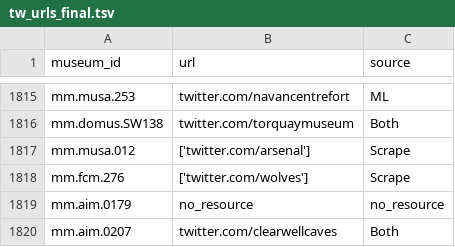
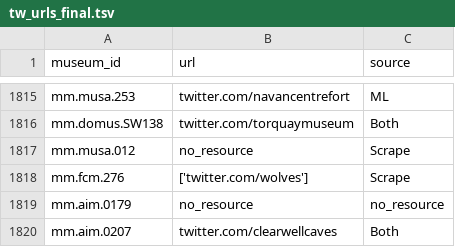
Before and after one commit to Birkbeck/museums-in-the-pandemic, a TSV file: data/museums/tw_urls_final.tsv, drawn as a sheet; only a part is shown, gaps mark what is left out.

Commit message:
fixed twitter link

```diff
--- a/data/museums/tw_urls_final.tsv
+++ b/data/museums/tw_urls_final.tsv
@@ -1816,3 +1816,3 @@ mm.musa.253	twitter.com/navancentrefort	ML
 mm.domus.SW138	twitter.com/torquaymuseum	Both
-mm.musa.012	['twitter.com/arsenal']	Scrape
+mm.musa.012	no_resource	Scrape
 mm.fcm.276	['twitter.com/wolves']	Scrape
```
Also changed, not shown: 2 other files.
